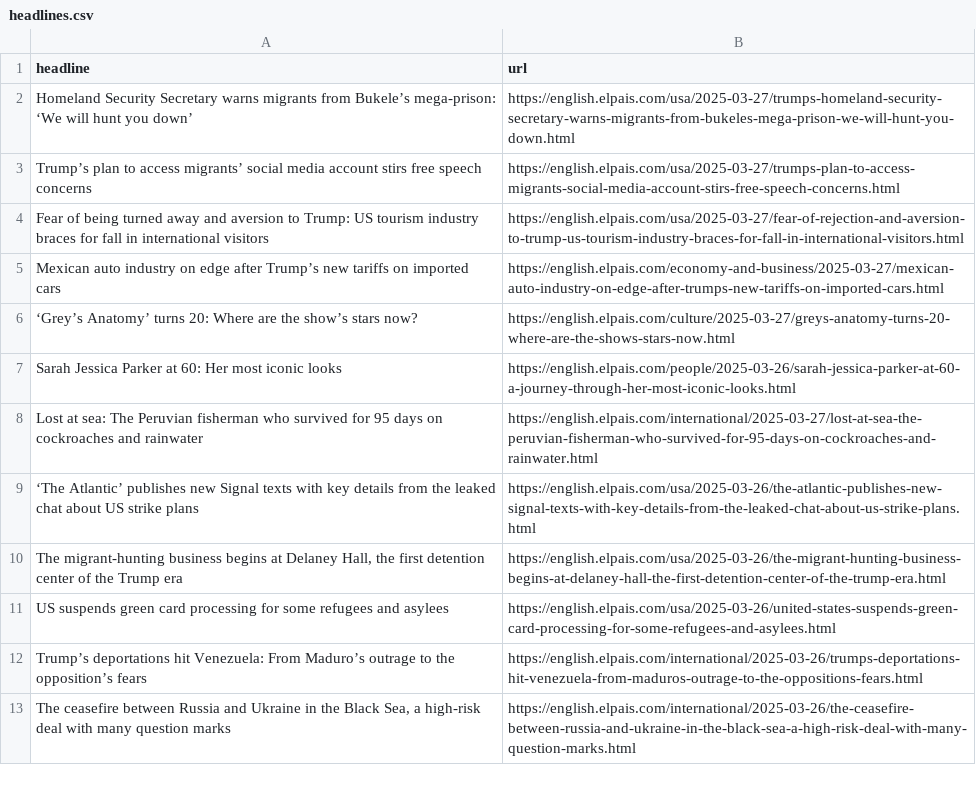
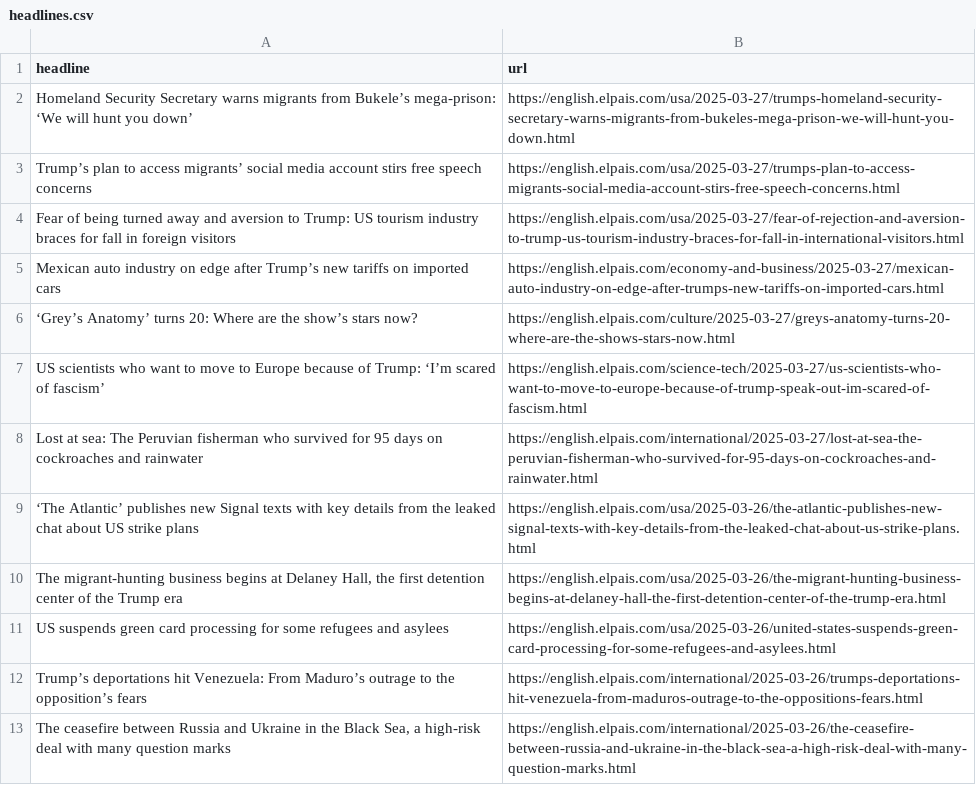
Before and after one commit to masashiijichi/el-pais-autoscraper, a CSV file: headlines.csv, drawn as a sheet; only a part is shown.

```diff
--- a/headlines.csv
+++ b/headlines.csv
@@ -3,6 +3,6 @@ Homeland Security Secretary warns migrants from Bukele’s mega-prison: ‘We wi
 Trump’s plan to access migrants’ social media account stirs free speech concerns,https://english.elpais.com/usa/2025-03-27/trumps-plan-to-access-migrants-social-media-account-stirs-free-speech-concerns.html
-Fear of being turned away and aversion to Trump: US tourism industry braces for fall in international visitors,https://english.elpais.com/usa/2025-03-27/fear-of-rejection-and-aversion-to-trump-us-tourism-industry-braces-for-fall-in-international-visitors.html
+Fear of being turned away and aversion to Trump: US tourism industry braces for fall in foreign visitors,https://english.elpais.com/usa/2025-03-27/fear-of-rejection-and-aversion-to-trump-us-tourism-industry-braces-for-fall-in-international-visitors.html
 Mexican auto industry on edge after Trump’s new tariffs on imported cars,https://english.elpais.com/economy-and-business/2025-03-27/mexican-auto-industry-on-edge-after-trumps-new-tariffs-on-imported-cars.html
 ‘Grey’s Anatomy’ turns 20: Where are the show’s stars now?,https://english.elpais.com/culture/2025-03-27/greys-anatomy-turns-20-where-are-the-shows-stars-now.html
-Sarah Jessica Parker at 60: Her most iconic looks,https://english.elpais.com/people/2025-03-26/sarah-jessica-parker-at-60-a-journey-through-her-most-iconic-looks.html
+US scientists who want to move to Europe because of Trump: ‘I’m scared of fascism’,https://english.elpais.com/science-tech/2025-03-27/us-scientists-who-want-to-move-to-europe-because-of-trump-speak-out-im-scared-of-fascism.html
 Lost at sea: The Peruvian fisherman who survived for 95 days on cockroaches and rainwater ,https://english.elpais.com/international/2025-03-27/lost-at-sea-the-peruvian-fisherman-who-survived-for-95-days-on-cockroaches-and-rainwater.html
```
